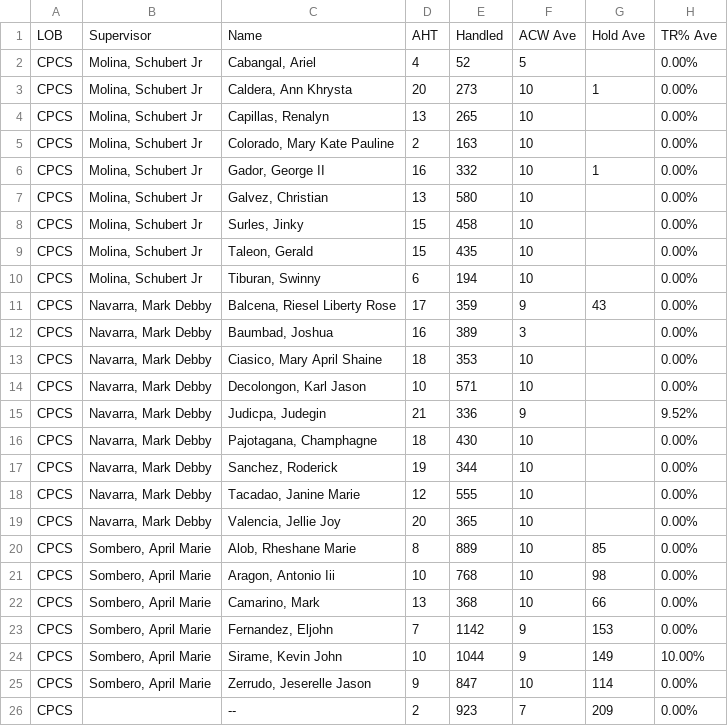
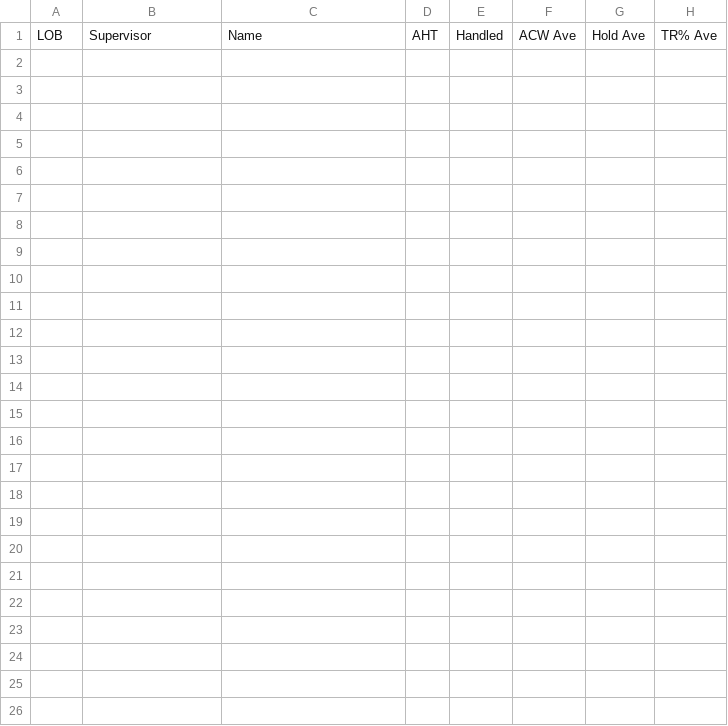
Before and after one commit to cbandoy/CPCSAHTinterval, a CSV file: cpcs.csv, drawn as a sheet; the diff names each change by its address in the sheet, - before the commit and + after, or states it on an @@ line.

```diff
--- a/cpcs.csv
+++ b/cpcs.csv
-row 2: CPCS | Molina, Schubert Jr | Cabangal, Ariel | 4 | 52 | 5 |  | 0.00%
-row 3: CPCS | Molina, Schubert Jr | Caldera, Ann Khrysta | 20 | 273 | 10 | 1 | 0.00%
-row 4: CPCS | Molina, Schubert Jr | Capillas, Renalyn | 13 | 265 | 10 |  | 0.00%
-row 5: CPCS | Molina, Schubert Jr | Colorado, Mary Kate Pauline | 2 | 163 | 10 |  | 0.00%
-row 6: CPCS | Molina, Schubert Jr | Gador, George II | 16 | 332 | 10 | 1 | 0.00%
-row 7: CPCS | Molina, Schubert Jr | Galvez, Christian | 13 | 580 | 10 |  | 0.00%
-row 8: CPCS | Molina, Schubert Jr | Surles, Jinky | 15 | 458 | 10 |  | 0.00%
-row 9: CPCS | Molina, Schubert Jr | Taleon, Gerald | 15 | 435 | 10 |  | 0.00%
-row 10: CPCS | Molina, Schubert Jr | Tiburan, Swinny | 6 | 194 | 10 |  | 0.00%
-row 11: CPCS | Navarra, Mark Debby | Balcena, Riesel Liberty Rose | 17 | 359 | 9 | 43 | 0.00%
-row 12: CPCS | Navarra, Mark Debby | Baumbad, Joshua | 16 | 389 | 3 |  | 0.00%
-row 13: CPCS | Navarra, Mark Debby | Ciasico, Mary April Shaine | 18 | 353 | 10 |  | 0.00%
-row 14: CPCS | Navarra, Mark Debby | Decolongon, Karl Jason | 10 | 571 | 10 |  | 0.00%
-row 15: CPCS | Navarra, Mark Debby | Judicpa, Judegin | 21 | 336 | 9 |  | 9.52%
-row 16: CPCS | Navarra, Mark Debby | Pajotagana, Champhagne | 18 | 430 | 10 |  | 0.00%
-row 17: CPCS | Navarra, Mark Debby | Sanchez, Roderick | 19 | 344 | 10 |  | 0.00%
-row 18: CPCS | Navarra, Mark Debby | Tacadao, Janine Marie | 12 | 555 | 10 |  | 0.00%
-row 19: CPCS | Navarra, Mark Debby | Valencia, Jellie Joy | 20 | 365 | 10 |  | 0.00%
-row 20: CPCS | Sombero, April Marie | Alob, Rheshane Marie | 8 | 889 | 10 | 85 | 0.00%
-row 21: CPCS | Sombero, April Marie | Aragon, Antonio Iii | 10 | 768 | 10 | 98 | 0.00%
-row 22: CPCS | Sombero, April Marie | Camarino, Mark | 13 | 368 | 10 | 66 | 0.00%
-row 23: CPCS | Sombero, April Marie | Fernandez, Eljohn | 7 | 1142 | 9 | 153 | 0.00%
-row 24: CPCS | Sombero, April Marie | Sirame, Kevin John | 10 | 1044 | 9 | 149 | 10.00%
-row 25: CPCS | Sombero, April Marie | Zerrudo, Jeserelle Jason | 9 | 847 | 10 | 114 | 0.00%
-row 26: CPCS |  | -- | 2 | 923 | 7 | 209 | 0.00%
```
Also changed, not shown: 1 other file.
